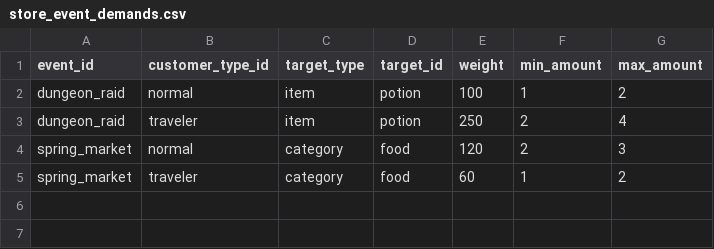
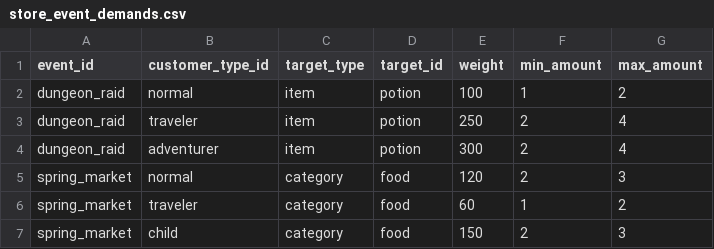
Before and after one commit to mayjohn66-cmd/project222, a CSV file: data/shop/events/store_event_demands.csv, drawn as a sheet; the diff names each change by its address in the sheet, - before the commit and + after, or states it on an @@ line.

```diff
--- a/data/shop/events/store_event_demands.csv
+++ b/data/shop/events/store_event_demands.csv
+row 4: dungeon_raid | adventurer | item | potion | 300 | 2 | 4
+row 7: spring_market | child | category | food | 150 | 2 | 3
```
Also changed, not shown: data/shop/catalogs/customer_demands.csv, 6 other files.
